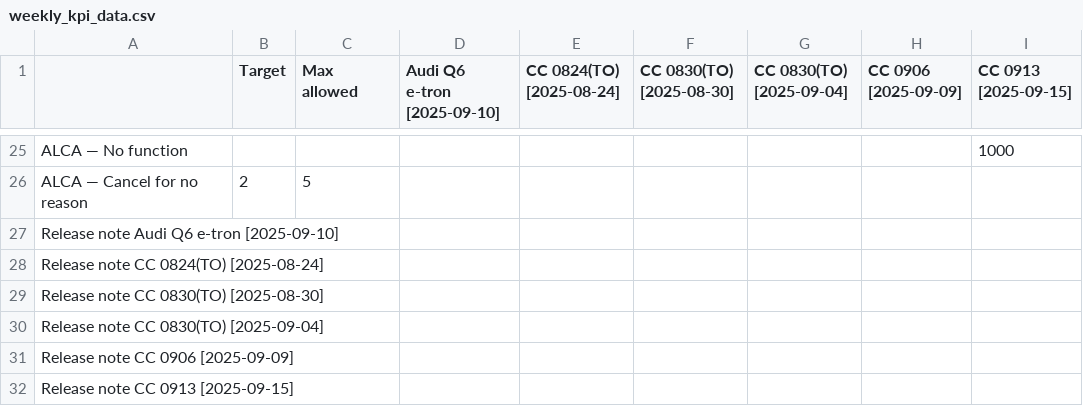
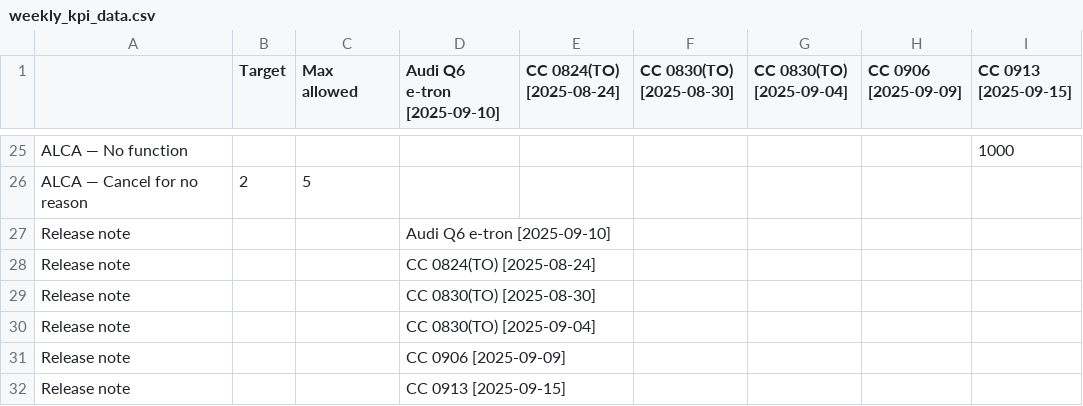
Before and after one commit to Lynoit/lynoit.github.io, a CSV file: weekly_kpi_data.csv, drawn as a sheet; only a part is shown, gaps mark what is left out; removed rows and columns are numbered as before the commit, all else as after; the diff names each change by its address in the sheet, - before the commit and + after, or states it on an @@ line.

Commit message:
Update weekly_kpi_data.csv

```diff
--- a/weekly_kpi_data.csv
+++ b/weekly_kpi_data.csv
-row 27: Release note Audi Q6 e-tron [2025-09-10]
-row 28: Release note CC 0824(TO) [2025-08-24]
-row 29: Release note CC 0830(TO) [2025-08-30]
-row 30: Release note CC 0830(TO) [2025-09-04]
-row 31: Release note CC 0906 [2025-09-09]
-row 32: Release note CC 0913 [2025-09-15]
+row 27: Release note |  |  | Audi Q6 e-tron [2025-09-10]
+row 28: Release note |  |  | CC 0824(TO) [2025-08-24]
+row 29: Release note |  |  | CC 0830(TO) [2025-08-30]
+row 30: Release note |  |  | CC 0830(TO) [2025-09-04]
+row 31: Release note |  |  | CC 0906 [2025-09-09]
+row 32: Release note |  |  | CC 0913 [2025-09-15]
```
